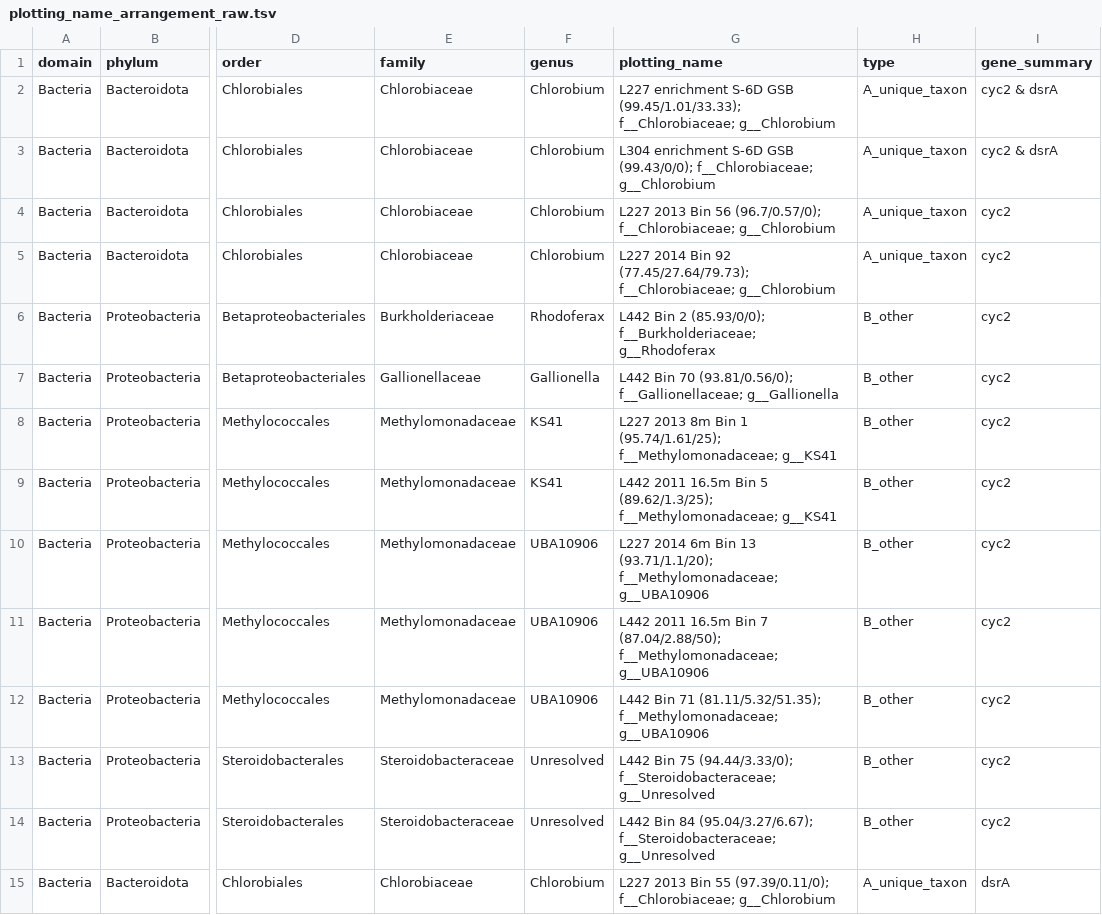
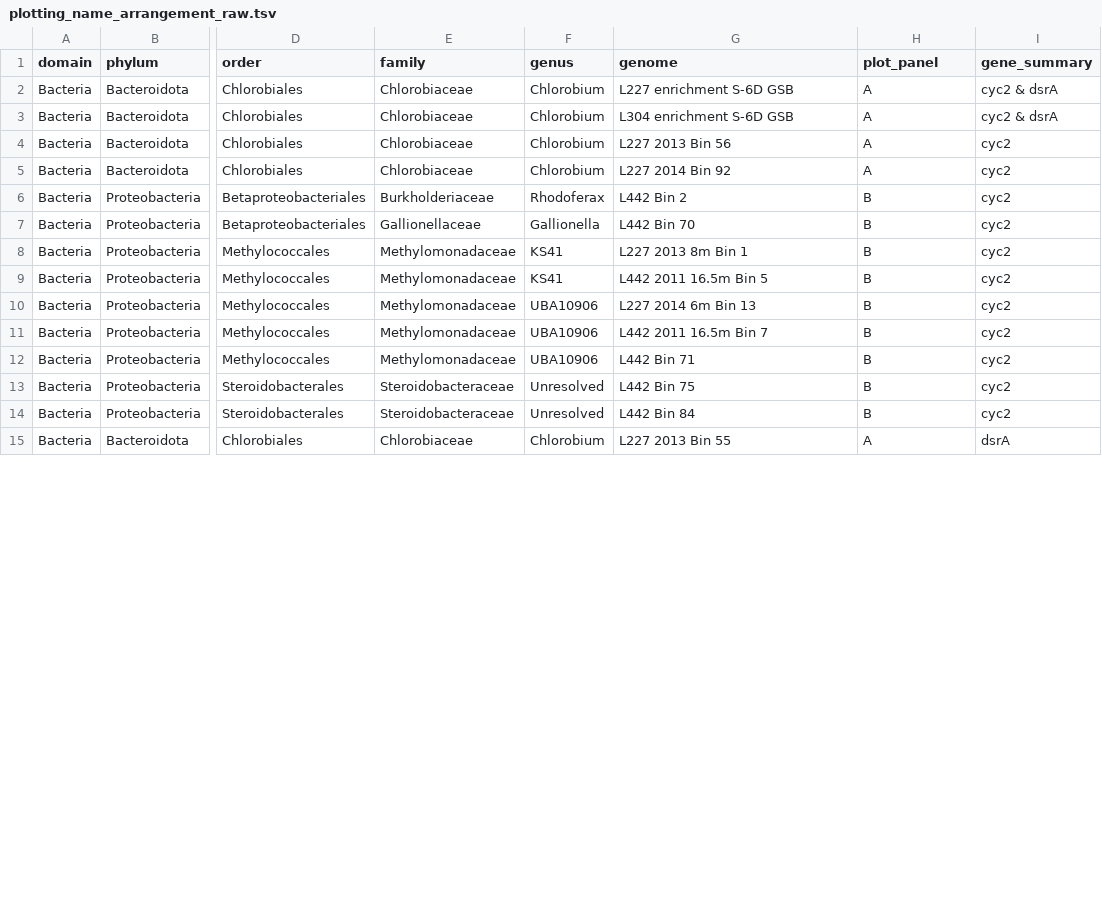
Before and after one commit to jmtsuji/chlorobia-cyc2-genomics, a TSV file: Figure_03_environmental_abundances/plot/plotting_name_arrangement_raw.tsv, drawn as a sheet; only a part is shown, gaps mark what is left out; the diff covers the shown part only; the diff names each change by its address in the sheet, - before the commit and + after, or states it on an @@ line.

```diff
--- a/Figure_03_environmental_abundances/plot/plotting_name_arrangement_raw.tsv
+++ b/Figure_03_environmental_abundances/plot/plotting_name_arrangement_raw.tsv
-G1: plotting_name
+G1: genome
-H1: type
+H1: plot_panel
-G2 (genome): …S-6D GSB (99.45/1.01/33.33); f__Chlorobiaceae; g__Chlorobium
+G2 (genome): …S-6D GSB
-H2:H5 (plot_panel): A_unique_taxon
+H2:H5 (plot_panel): A
-G3 (genome): …S-6D GSB (99.43/0/0); f__Chlorobiaceae; g__Chlorobium
+G3 (genome): …S-6D GSB
-G4 (genome): L227 2013 Bin 56 (96.7/0.57/0); f__Chlorobiaceae; g__Chlorobium
+G4 (genome): L227 2013 Bin 56
-G5 (genome): L227 2014 Bin 92 (77.45/27.64/79.73); f__Chlorobiaceae; g__Chlorobium
+G5 (genome): L227 2014 Bin 92
-G6 (genome): L442 Bin 2 (85.93/0/0); f__Burkholderiaceae; g__Rhodoferax
+G6 (genome): L442 Bin 2
-H6:H14 (plot_panel): B_other
+H6:H14 (plot_panel): B
-G7 (genome): L442 Bin 70 (93.81/0.56/0); f__Gallionellaceae; g__Gallionella
+G7 (genome): L442 Bin 70
-G8 (genome): L227 2013 8m Bin 1 (95.74/1.61/25); f__Methylomonadaceae; g__KS41
+G8 (genome): L227 2013 8m Bin 1
-G9 (genome): L442 2011 16.5m Bin 5 (89.62/1.3/25); f__Methylomonadaceae; g__KS41
+G9 (genome): L442 2011 16.5m Bin 5
-G10 (genome): L227 2014 6m Bin 13 (93.71/1.1/20); f__Methylomonadaceae; g__UBA10906
+G10 (genome): L227 2014 6m Bin 13
-G11 (genome): …Bin 7 (87.04/2.88/50); f__Methylomonadaceae; g__UBA10906
+G11 (genome): …Bin 7
-G12 (genome): L442 Bin 71 (81.11/5.32/51.35); f__Methylomonadaceae; g__UBA10906
+G12 (genome): L442 Bin 71
-G13 (genome): L442 Bin 75 (94.44/3.33/0); f__Steroidobacteraceae; g__Unresolved
+G13 (genome): L442 Bin 75
-G14 (genome): L442 Bin 84 (95.04/3.27/6.67); f__Steroidobacteraceae; g__Unresolved
+G14 (genome): L442 Bin 84
-G15 (genome): L227 2013 Bin 55 (97.39/0.11/0); f__Chlorobiaceae; g__Chlorobium
+G15 (genome): L227 2013 Bin 55
-H15 (plot_panel): A_unique_taxon
+H15 (plot_panel): A
```
Also changed, not shown: 64 edited cells elsewhere in this file, Figure_03_environmental_abundances/input_data/ELA111314_dRep_gtdbtk.ar122.summary.tsv, Figure_03_environmental_abundances/input_data/checkm_stats_reduced.tsv, 11 other files.
